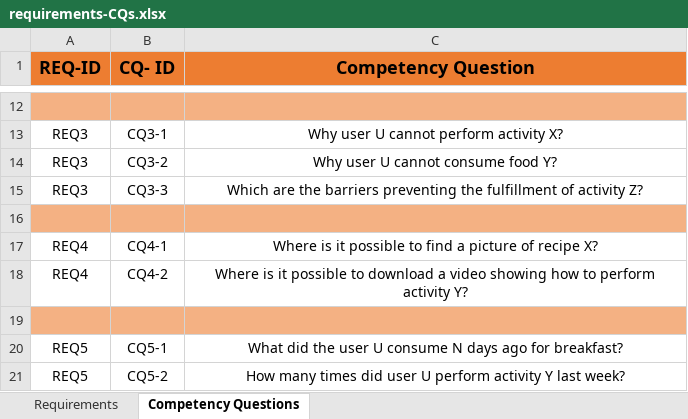
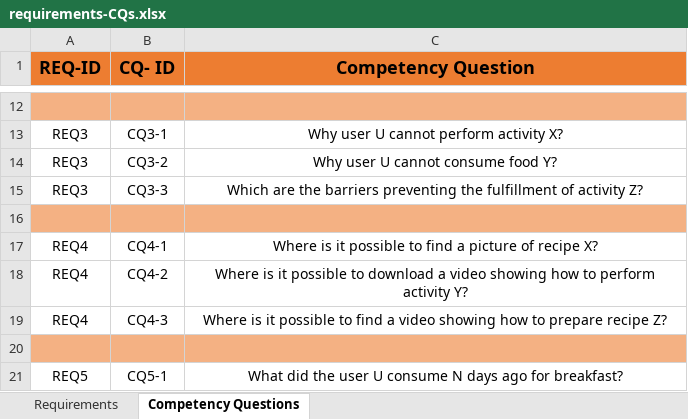
Before and after one commit to IDA-FBK/FuS-KG, an Excel workbook: requirements/requirements-CQs.xlsx, sheet Competency Questions, drawn as a sheet; only a part is shown, gaps mark what is left out; the shorter side is filled out with more unchanged rows; values as stored, in another font and other column widths than the file's, no borders; the diff names each change by its address in the sheet, - before the commit and + after, or states it on an @@ line.

Commit message:
add CQ4-3 (for recipe video)

```diff
--- a/requirements/requirements-CQs.xlsx (sheet Competency Questions)
+++ b/requirements/requirements-CQs.xlsx (sheet Competency Questions)
+row 19: REQ4 | CQ4-3 | Where is it possible to find a video showing how to prepare recipe Z?
```
